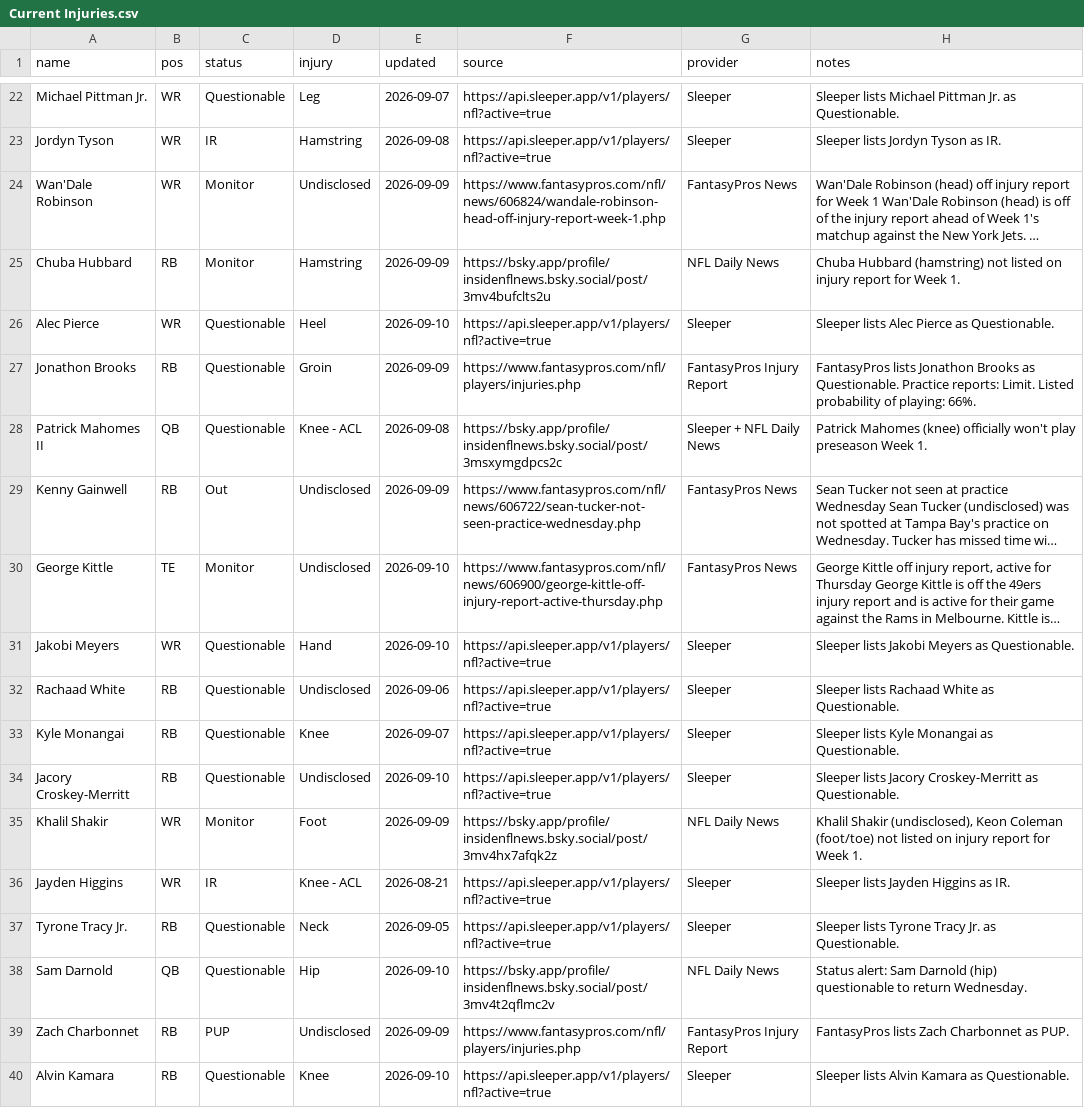
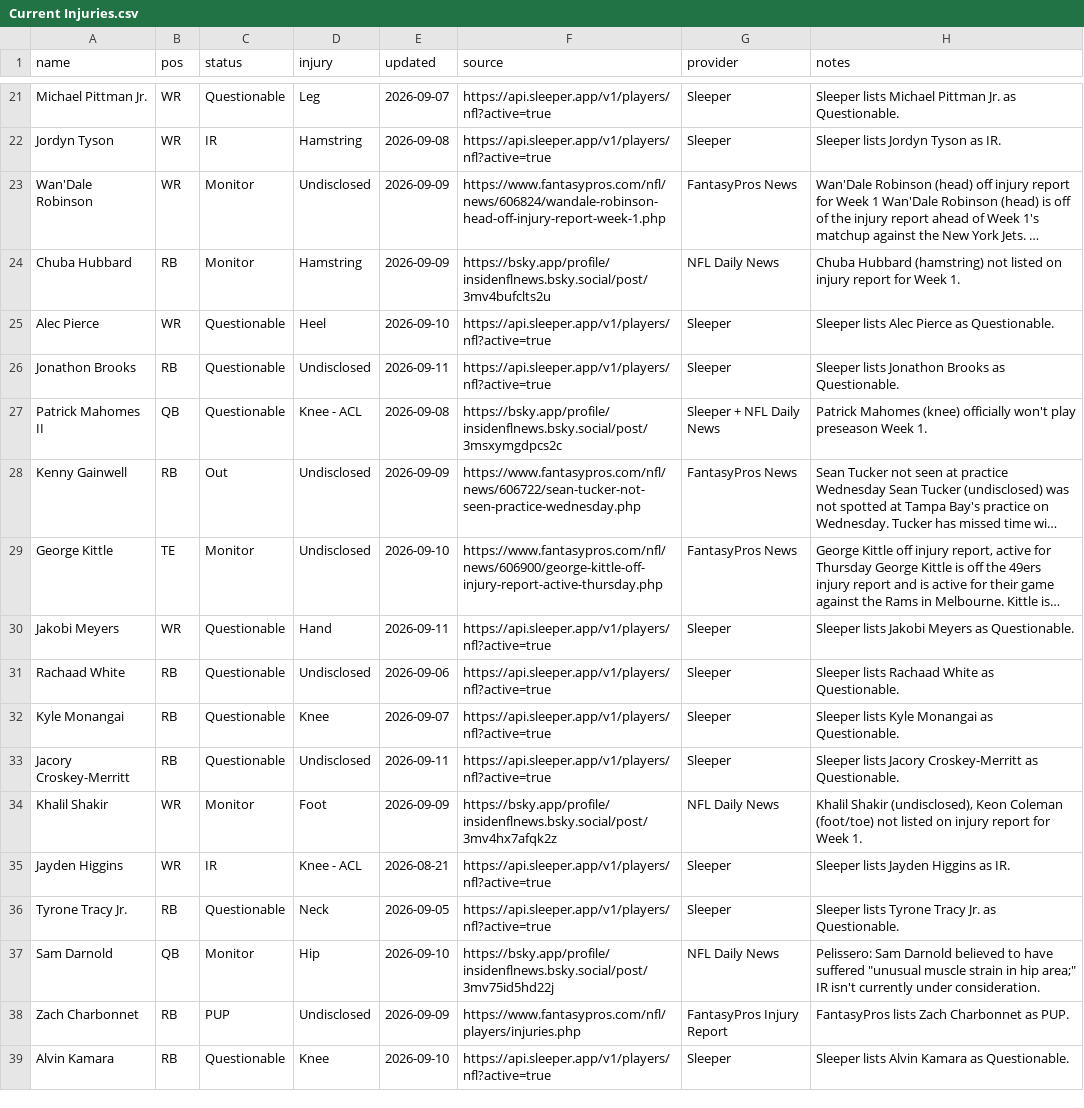
Before and after one commit to fowlergmu/private-draft-tools-x7k2, a CSV file: Data/Current Injuries.csv, drawn as a sheet; only a part is shown, gaps mark what is left out; long unchanged cells end in …; addresses are those after the commit; the diff covers the shown part only; the diff names each change by its address in the sheet, - before the commit and + after, or states it on an @@ line.

```diff
--- a/Data/Current Injuries.csv
+++ b/Data/Current Injuries.csv
-D26 (injury): Groin
+D26 (injury): Undisclosed
-E26 (updated): 2026-09-09
+E26 (updated): 2026-09-11
-F26 (source): https://www.fantasypros.com/nfl/players/injuries.php
+F26 (source): https://api.sleeper.app/v1/players/nfl?active=true
-G26 (provider): FantasyPros Injury Report
+G26 (provider): Sleeper
-H26 (notes): FantasyPros lists Jonathon Brooks as Questionable. Practice reports: Limit. Listed probability of playing: 66%.
+H26 (notes): Sleeper lists Jonathon Brooks as Questionable.
-E30 (updated): 2026-09-10
+E30 (updated): 2026-09-11
-E33 (updated): 2026-09-10
+E33 (updated): 2026-09-11
-C37 (status): Questionable
+C37 (status): Monitor
-F37 (source): https://bsky.app/profile/insidenflnews.bsky.social/post/3mv4t2qflmc2v
+F37 (source): https://bsky.app/profile/insidenflnews.bsky.social/post/3mv75id5hd22j
-H37 (notes): Status alert: Sam Darnold (hip) questionable to return Wednesday.
+H37 (notes): Pelissero: Sam Darnold believed to have suffered "unusual muscle strain in hip area;" IR isn't currently under consideration.
```
Also changed, not shown: 1 removed row and 31 edited cells elsewhere in this file.
